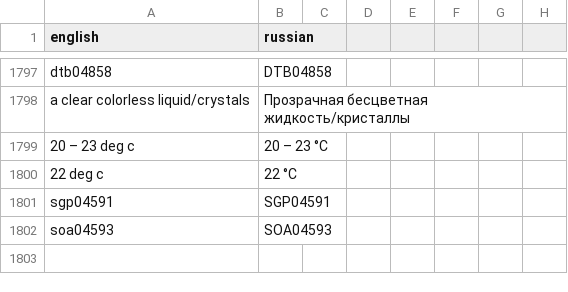
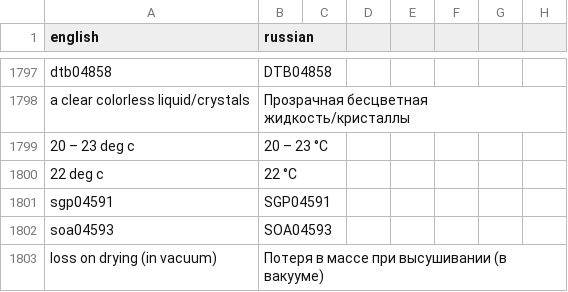
Before and after one commit to isabellehex/coa-translator, a CSV file: dictionary.csv, drawn as a sheet; only a part is shown, gaps mark what is left out; the diff names each change by its address in the sheet, - before the commit and + after, or states it on an @@ line.

```diff
--- a/dictionary.csv
+++ b/dictionary.csv
+row 1803: loss on drying (in vacuum) | Потеря в массе при высушивании (в вакууме)
```
